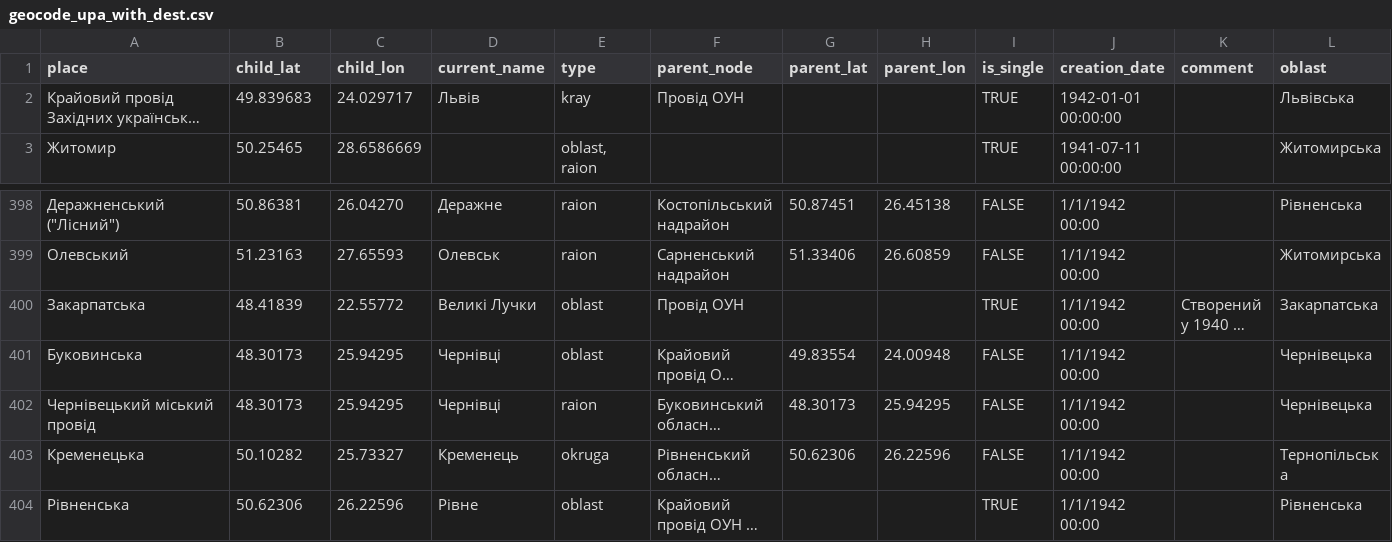
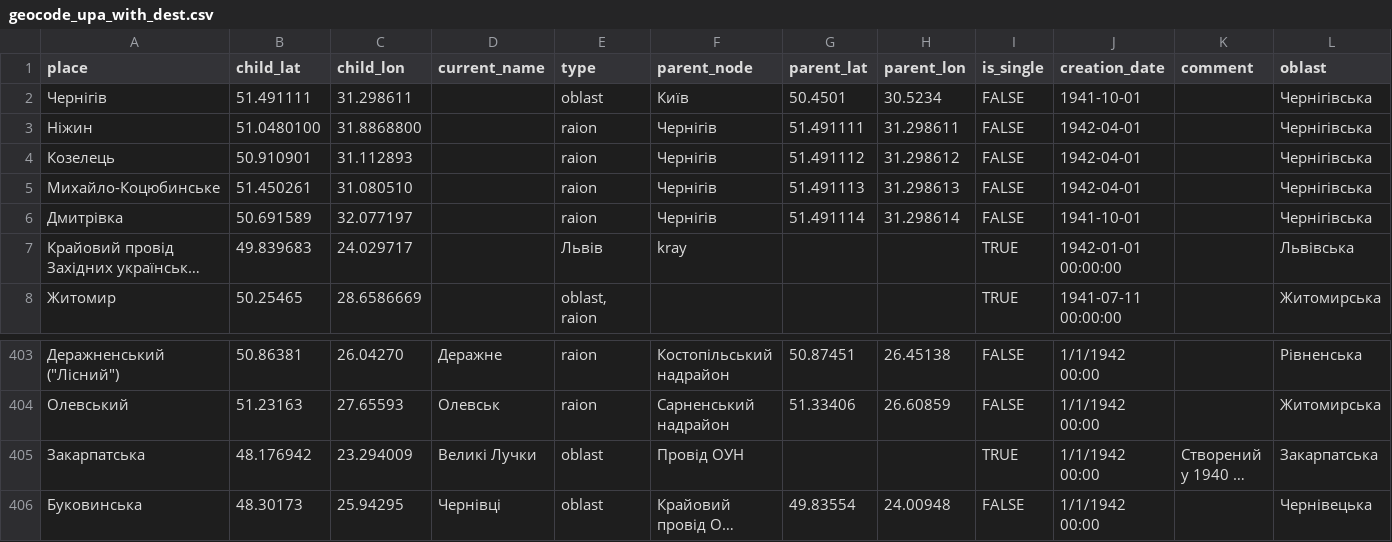
Before and after one commit to texty/upa_map, a CSV file: data/geocode_upa_with_dest.csv, drawn as a sheet; only a part is shown, gaps mark what is left out; the shorter side is filled out with more unchanged rows; long unchanged cells end in …; addresses are those after the commit; rows hold the shown columns only; the diff names each change by its address in the sheet, - before the commit and + after, or states it on an @@ line.

```diff
--- a/data/geocode_upa_with_dest.csv
+++ b/data/geocode_upa_with_dest.csv
+row 2: Чернігів | 51.491111 | 31.298611 |  | oblast | Київ | 50.4501 | 30.5234 | FALSE | 1941-10-01 |  | Чернігівська
+row 3: Ніжин | 51.0480100 | 31.8868800 |  | raion | Чернігів | 51.491111 | 31.298611 | FALSE | 1942-04-01 |  | Чернігівська
+row 4: Козелець | 50.910901 | 31.112893 |  | raion | Чернігів | 51.491112 | 31.298612 | FALSE | 1942-04-01 |  | Чернігівська
+row 5: Михайло-Коцюбинське | 51.450261 | 31.080510 |  | raion | Чернігів | 51.491113 | 31.298613 | FALSE | 1942-04-01 |  | Чернігівська
+row 6: Дмитрівка | 50.691589 | 32.077197 |  | raion | Чернігів | 51.491114 | 31.298614 | FALSE | 1941-10-01 |  | Чернігівська
-D7 (current_name): Львів
+D7 (current_name): (empty)
-E7 (type): kray
+E7 (type): Львів
-F7 (parent_node): Провід ОУН
+F7 (parent_node): kray
-B405 (child_lat): 48.41839
+B405 (child_lat): 48.176942
-C405 (child_lon): 22.55772
+C405 (child_lon): 23.294009
```
Also changed, not shown: 12 other files.
